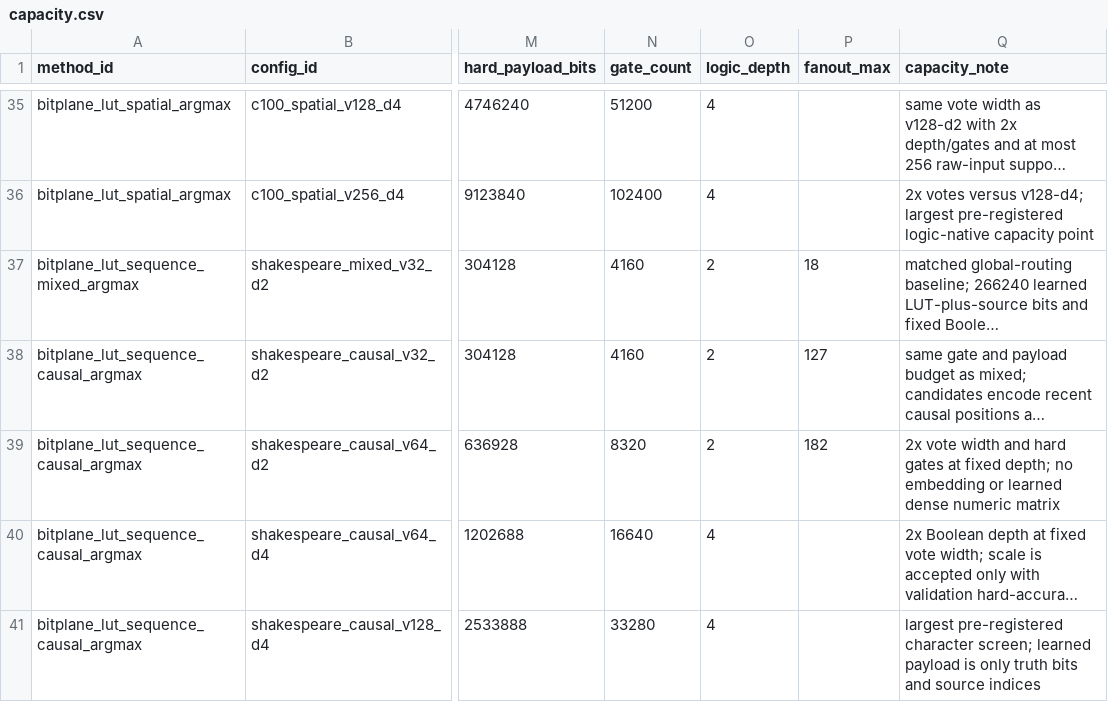
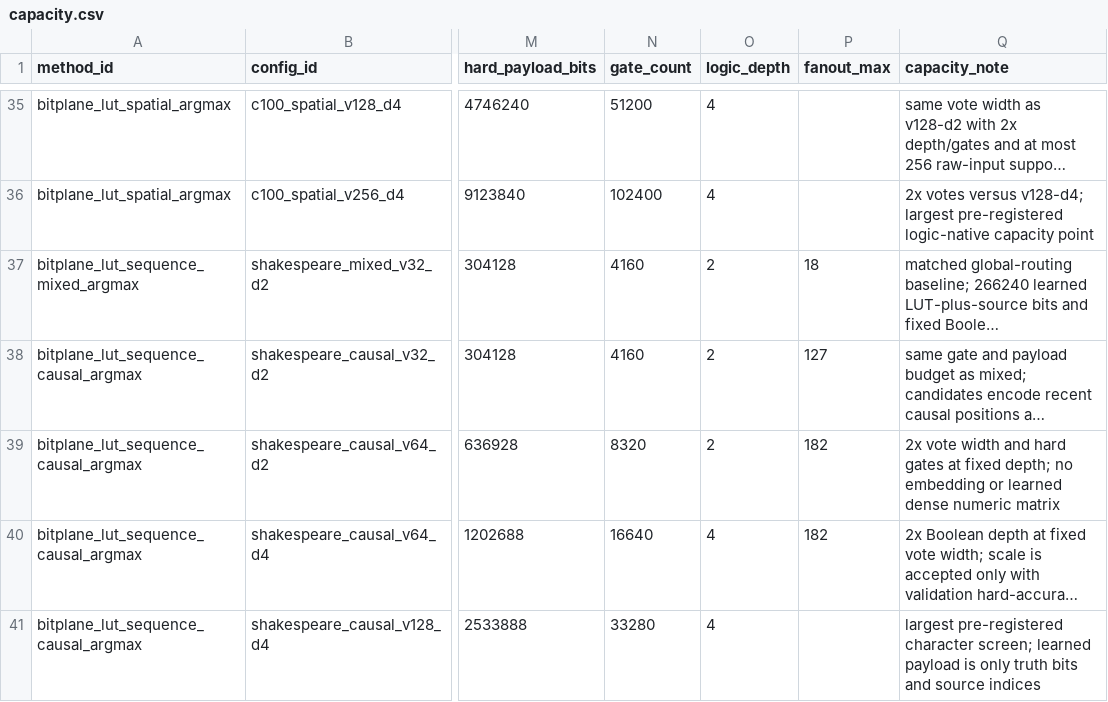
Before and after one commit to chaochao825/learnable_logic, a CSV file: research_registry/capacity.csv, drawn as a sheet; only a part is shown, gaps mark what is left out; long unchanged cells end in …; the diff names each change by its address in the sheet, - before the commit and + after, or states it on an @@ line.

```diff
--- a/research_registry/capacity.csv
+++ b/research_registry/capacity.csv
-P40 (fanout_max): (empty)
+P40 (fanout_max): 182
```
Also changed, not shown: docs/repro/bitplane_lut_shakespeare_char_20260724/required_results.csv, docs/repro/bitplane_lut_shakespeare_char_20260724/scale_deltas.csv, 12 other files.
